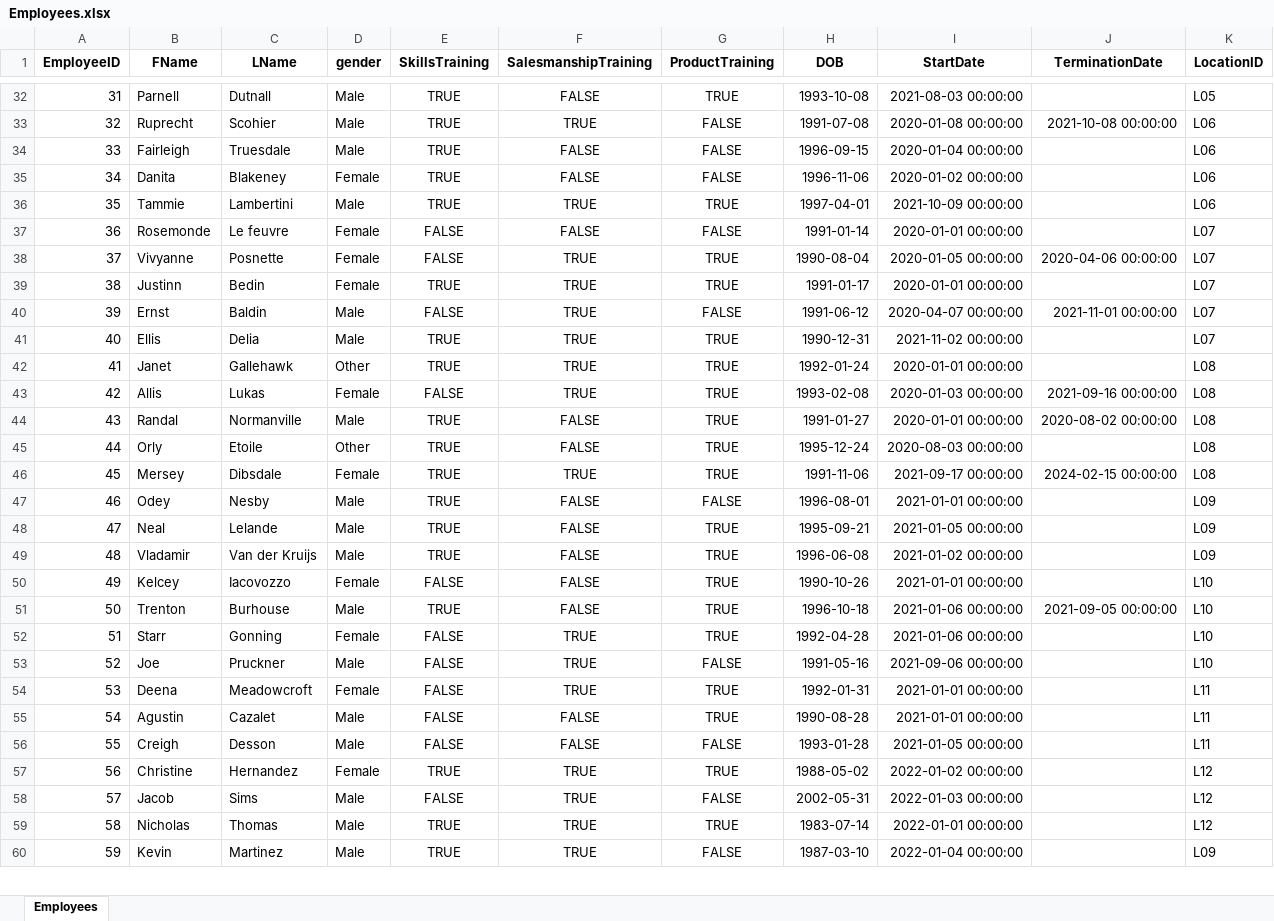
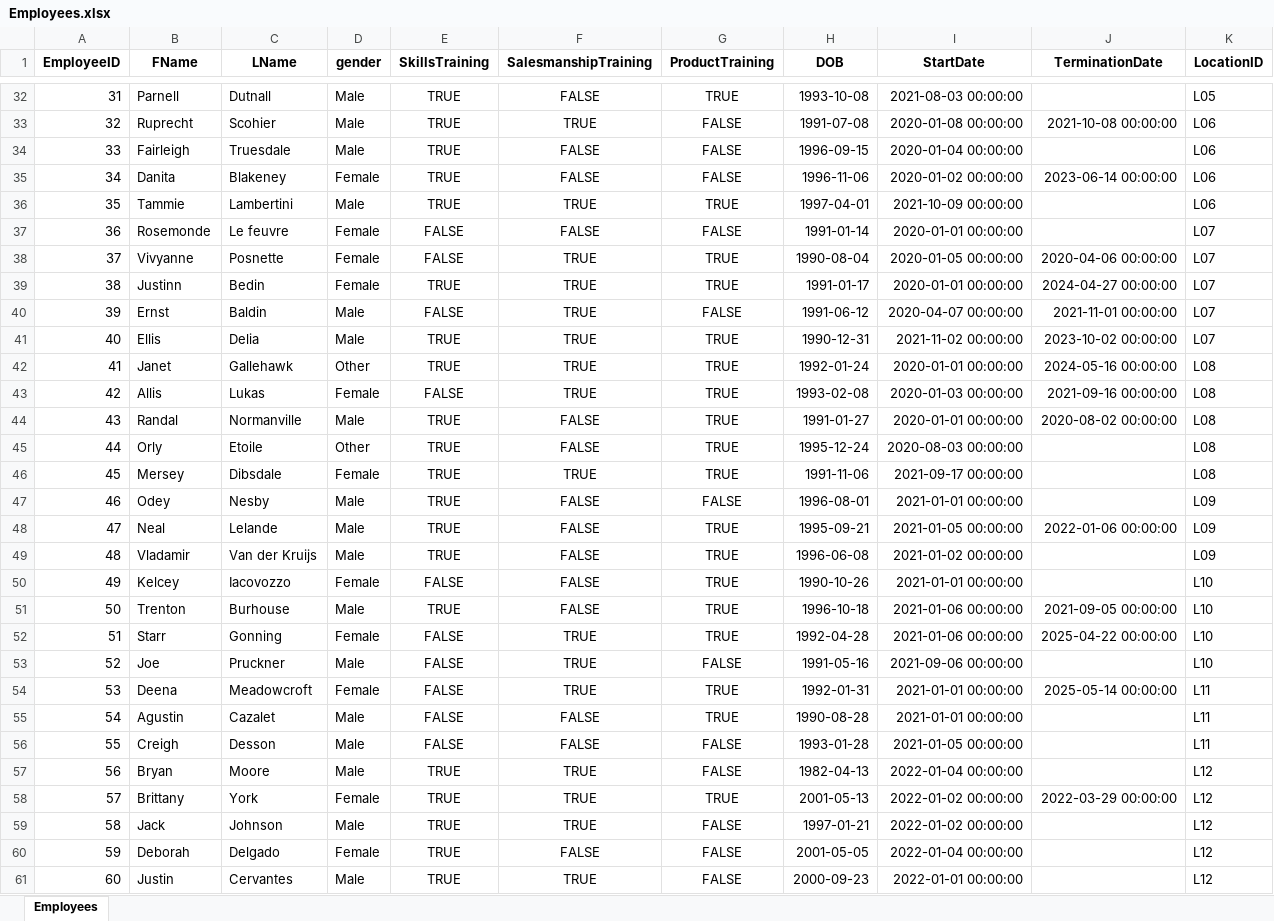
Before and after one commit to diwanashita/ace-bikes-data, an Excel workbook: data/Employees.xlsx, sheet Employees, drawn as a sheet; only a part is shown, gaps mark what is left out; values as stored, in another font and other column widths than the file's, no borders; removed rows and columns are numbered as before the commit, all else as after; the diff covers the shown part only; the diff names each change by its address in the sheet, - before the commit and + after, or states it on an @@ line.

Commit message:
increased size of data

```diff
--- a/data/Employees.xlsx (sheet Employees)
+++ b/data/Employees.xlsx (sheet Employees)
-J35 (TerminationDate): (empty)
+J35 (TerminationDate): 2023-06-14 00:00:00
-J39 (TerminationDate): (empty)
+J39 (TerminationDate): 2024-04-27 00:00:00
-J41 (TerminationDate): (empty)
+J41 (TerminationDate): 2023-10-02 00:00:00
-J42 (TerminationDate): (empty)
+J42 (TerminationDate): 2024-05-16 00:00:00
-J46 (TerminationDate): 2024-02-15 00:00:00
+J46 (TerminationDate): (empty)
-J48 (TerminationDate): (empty)
+J48 (TerminationDate): 2022-01-06 00:00:00
-J52 (TerminationDate): (empty)
+J52 (TerminationDate): 2025-04-22 00:00:00
-J54 (TerminationDate): (empty)
+J54 (TerminationDate): 2025-05-14 00:00:00
+row 57: 56 | Bryan | Moore | Male | TRUE | TRUE | FALSE | 1982-04-13 | 2022-01-04 00:00:00 |  | L12
@@ column A (EmployeeID) renumbered between rows 58 and 154 @@
-B58 (FName): Christine
+B58 (FName): Brittany
-C58 (LName): Hernandez
+C58 (LName): York
-H58 (DOB): 1988-05-02
+H58 (DOB): 2001-05-13
-J58 (TerminationDate): (empty)
+J58 (TerminationDate): 2022-03-29 00:00:00
-row 58: 57 | Jacob | Sims | Male | FALSE | TRUE | FALSE | 2002-05-31 | 2022-01-03 00:00:00 |  | L12
-B59 (FName): Nicholas
+B59 (FName): Jack
-C59 (LName): Thomas
+C59 (LName): Johnson
-G59 (ProductTraining): TRUE
+G59 (ProductTraining): FALSE
-H59 (DOB): 1983-07-14
+H59 (DOB): 1997-01-21
-I59 (StartDate): 2022-01-01 00:00:00
+I59 (StartDate): 2022-01-02 00:00:00
+row 60: 59 | Deborah | Delgado | Female | TRUE | FALSE | FALSE | 2001-05-05 | 2022-01-04 00:00:00 |  | L12
-B61 (FName): Kevin
+B61 (FName): Justin
-C61 (LName): Martinez
+C61 (LName): Cervantes
-H61 (DOB): 1987-03-10
+H61 (DOB): 2000-09-23
-I61 (StartDate): 2022-01-04 00:00:00
+I61 (StartDate): 2022-01-01 00:00:00
-K61 (LocationID): L09
+K61 (LocationID): L12
```
Also changed, not shown: 112 added rows, 3 removed rows and 91 edited cells elsewhere in this sheet, 4 other files.
